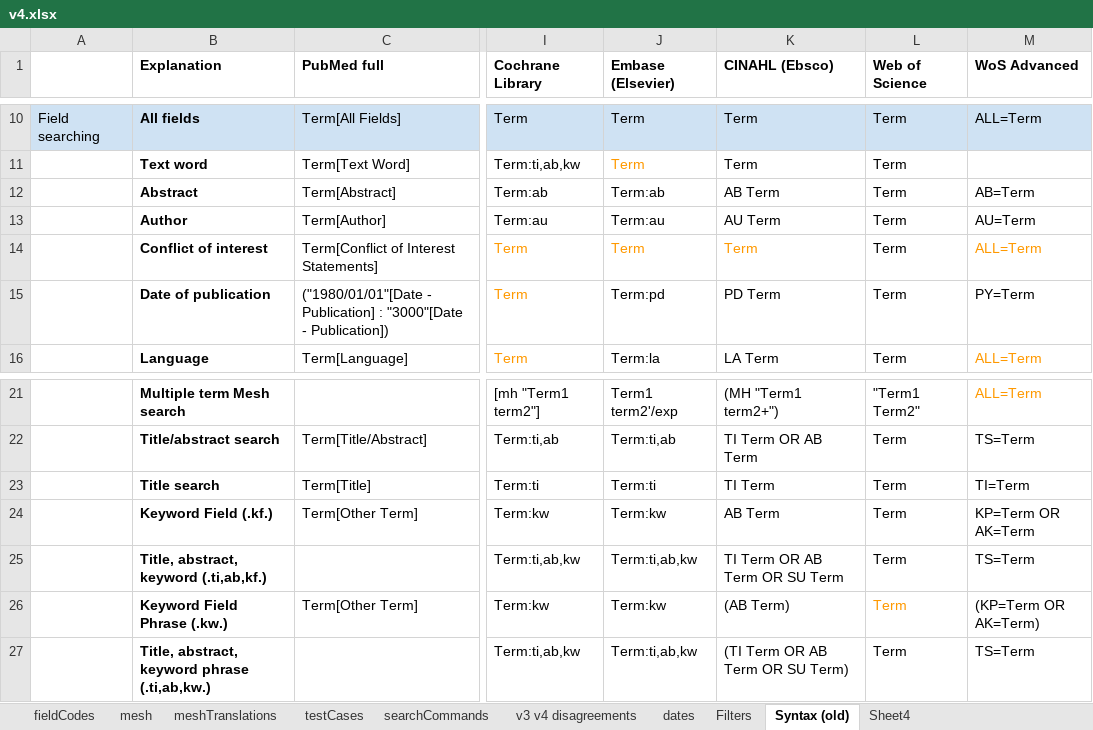
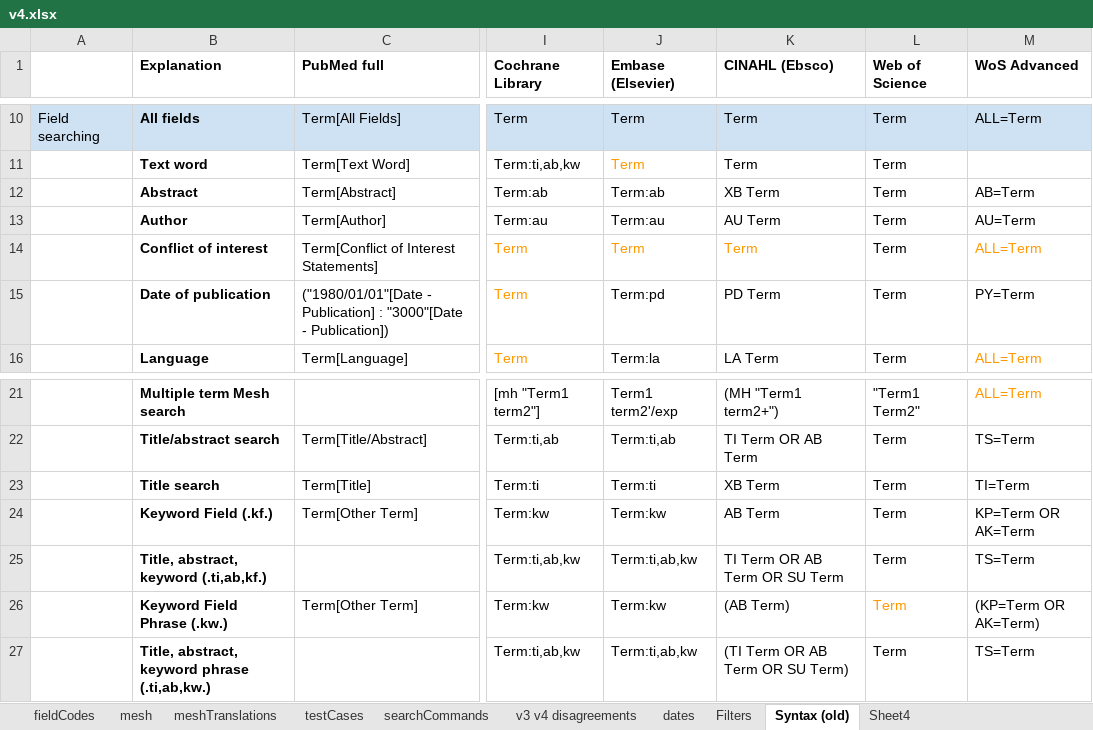
Before and after one commit to IEBH/sra-polyglot, an Excel workbook: data/v4.xlsx, sheet Syntax (old), drawn as a sheet; only a part is shown, gaps mark what is left out; values as stored, in another font and other column widths than the file's, no borders; conditional formats not drawn; the diff names each change by its address in the sheet, - before the commit and + after, or states it on an @@ line.

Commit message:
fix: change CINAHL ti and ab field codes to xb, bump version to 5.3.1
bump version to 5.3.1

```diff
--- a/data/v4.xlsx (sheet Syntax (old))
+++ b/data/v4.xlsx (sheet Syntax (old))
-K12 (CINAHL (Ebsco)): AB Term
+K12 (CINAHL (Ebsco)): XB Term
-K23 (CINAHL (Ebsco)): TI Term
+K23 (CINAHL (Ebsco)): XB Term
```
Also changed, not shown: sheet fieldCodes, 2 other files.
